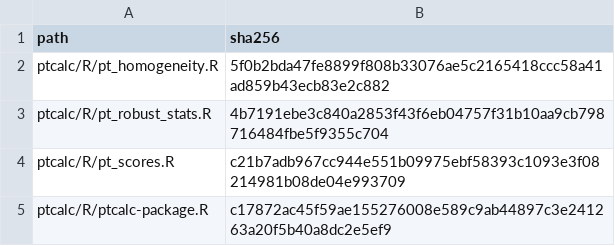
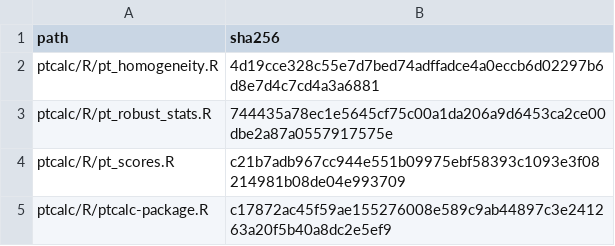
Before and after one commit to willl182/pt_app, a CSV file: Entregables_pt_app/09_informe_final/anexos/ptcalc_fuentes_sha256.csv, drawn as a sheet.

```diff
--- a/Entregables_pt_app/09_informe_final/anexos/ptcalc_fuentes_sha256.csv
+++ b/Entregables_pt_app/09_informe_final/anexos/ptcalc_fuentes_sha256.csv
@@ -1,4 +1,4 @@
 "path","sha256"
-"ptcalc/R/pt_homogeneity.R","5f0b2bda47fe8899f808b33076ae5c2165418ccc58a41ad859b43ecb83e2c882"
-"ptcalc/R/pt_robust_stats.R","4b7191ebe3c840a2853f43f6eb04757f31b10aa9cb798716484fbe5f9355c704"
+"ptcalc/R/pt_homogeneity.R","4d19cce328c55e7d7bed74adffadce4a0eccb6d02297b6d8e7d4c7cd4a3a6881"
+"ptcalc/R/pt_robust_stats.R","744435a78ec1e5645cf75c00a1da206a9d6453ca2ce00dbe2a87a0557917575e"
 "ptcalc/R/pt_scores.R","c21b7adb967cc944e551b09975ebf58393c1093e3f08214981b08de04e993709"
```
Also changed, not shown: Entregables_pt_app/00_control_documental/derivados/manifiesto_generacion.csv, Entregables_pt_app/00_control_documental/manifiesto_entrega.csv, 27 other files.
